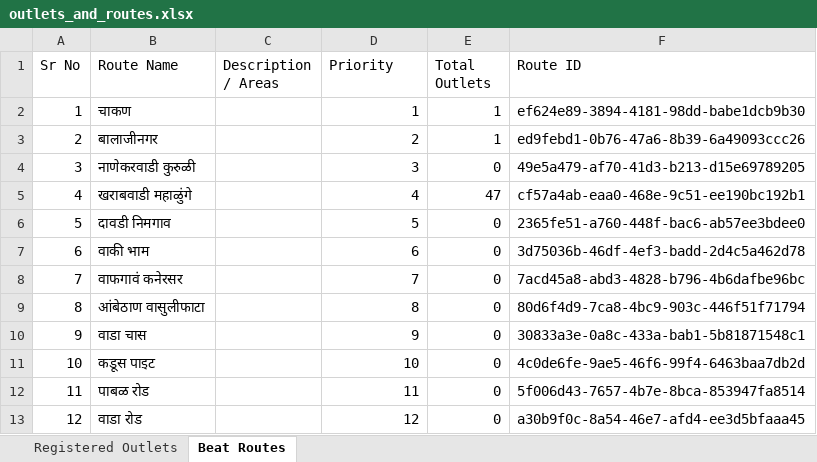
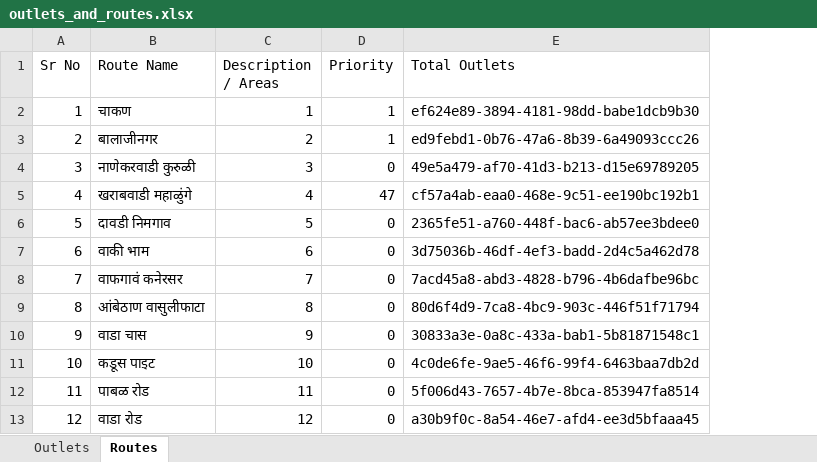
Before and after one commit to AtharvaKalhatkar/collection-app, an Excel workbook: outlets_and_routes.xlsx, sheet Routes, drawn as a sheet; values as stored, in another font and other column widths than the file's, no cell formats; removed rows and columns are numbered as before the commit, all else as after; the diff names each change by its address in the sheet, - before the commit and + after, or states it on an @@ line.

Commit message:
feat: uncongested outlet dropdown with address subtitle (no phone), and professional executive Excel formatting with column widths and styling

```diff
--- a/outlets_and_routes.xlsx (sheet Routes)
+++ b/outlets_and_routes.xlsx (sheet Routes)
-sheet tab: Registered Outlets
+sheet tab: Outlets
-sheet tab: Beat Routes
+sheet tab: Routes
-column C (Description / Areas), empty
-C1: Priority
+C1: Description / Areas
-D1: Total Outlets
+D1: Priority
-E1: Route ID
+E1: Total Outlets
```
Also changed, not shown: sheet Outlets, cell formats, charts or pictures, 2 other files.
